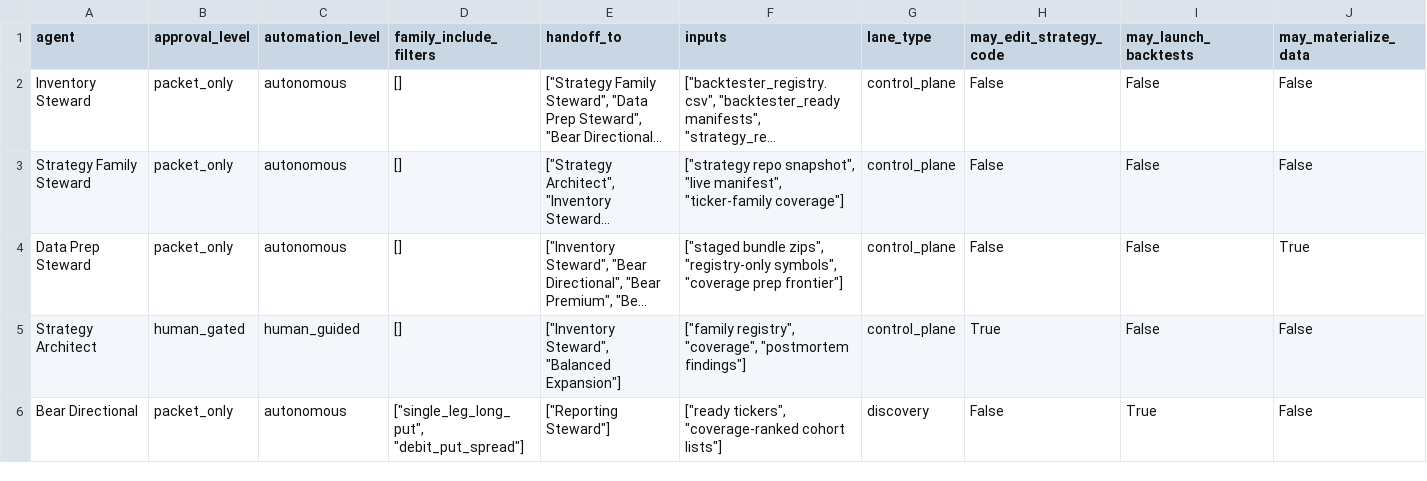
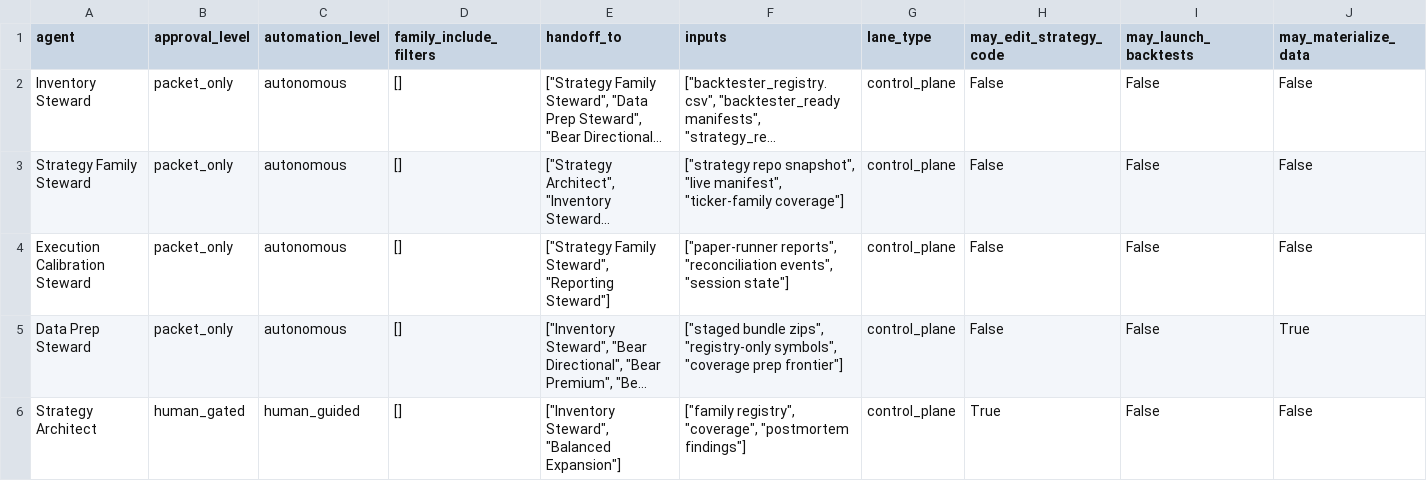
Before and after one commit to abisaabr/CodexAlpacaTest-TradeMigratyion, a CSV file: docs/agent_governance/agent_governance_registry.csv, drawn as a sheet; only a part is shown; the shorter side is filled out with more unchanged rows; long unchanged cells end in …; rows hold the shown columns only; the diff names each change by its address in the sheet, - before the commit and + after, or states it on an @@ line.

Commit message:
Add execution calibration handoff and steward role

```diff
--- a/docs/agent_governance/agent_governance_registry.csv
+++ b/docs/agent_governance/agent_governance_registry.csv
+row 4: Execution Calibration Steward | packet_only | autonomous | [] | ["Strategy Family Steward", "Reporting Steward"] | ["paper-runner reports", "reconciliation events", "session state"] | control_plane | False | False | False
```
Also changed, not shown: 13 other files.
